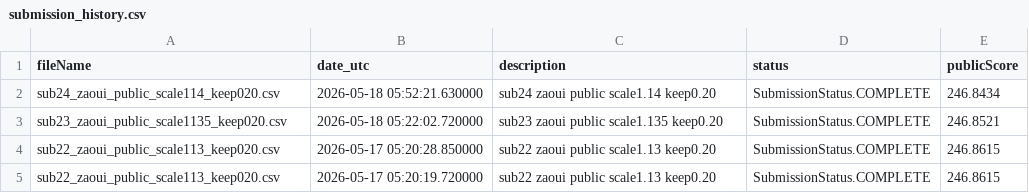
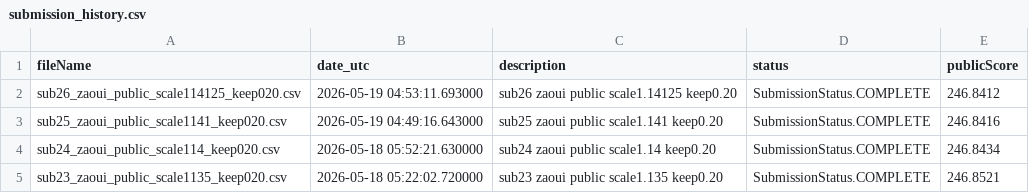
Before and after one commit to Beiciccc/neural-debris-removal-experiments, a CSV file: records/submission_history.csv, drawn as a sheet; only a part is shown; the shorter side is filled out with more unchanged rows.

Commit message:
Update experiment records

```diff
--- a/records/submission_history.csv
+++ b/records/submission_history.csv
@@ -1,2 +1,4 @@
 fileName,date_utc,description,status,publicScore
+sub26_zaoui_public_scale114125_keep020.csv,2026-05-19 04:53:11.693000,sub26 zaoui public scale1.14125 keep0.20,SubmissionStatus.COMPLETE,246.8412
+sub25_zaoui_public_scale1141_keep020.csv,2026-05-19 04:49:16.643000,sub25 zaoui public scale1.141 keep0.20,SubmissionStatus.COMPLETE,246.8416
 sub24_zaoui_public_scale114_keep020.csv,2026-05-18 05:52:21.630000,sub24 zaoui public scale1.14 keep0.20,SubmissionStatus.COMPLETE,246.8434
```
Also changed, not shown: 2 other files.
